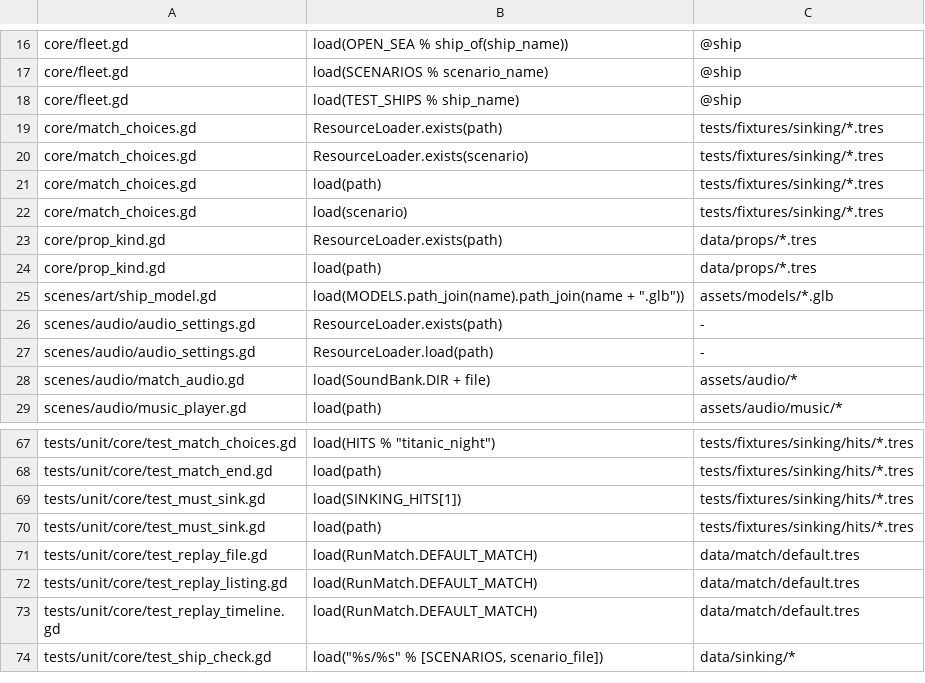
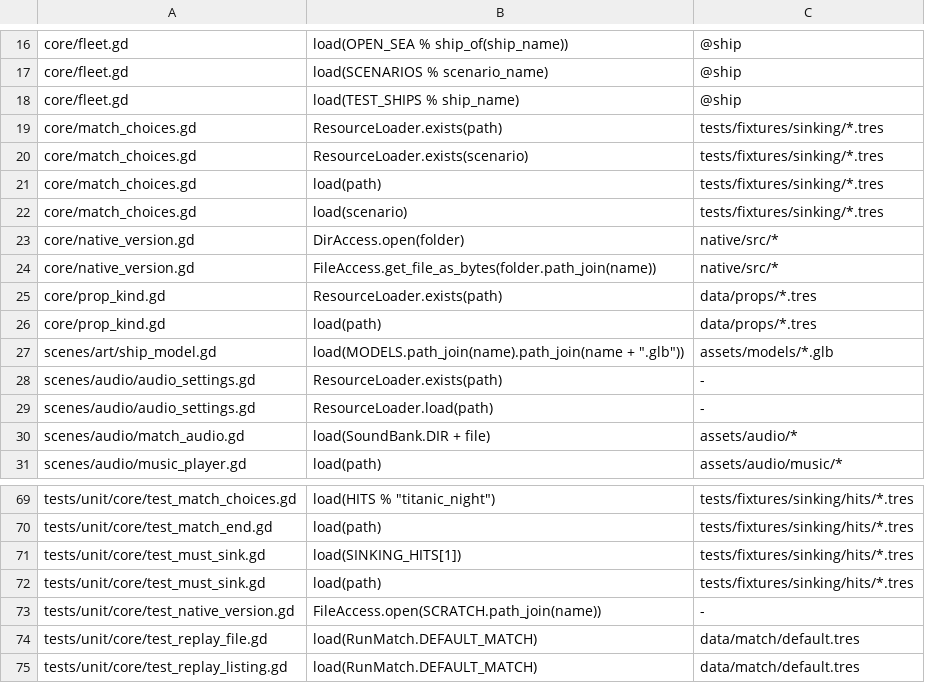
Before and after one commit to hanscanonico/sinking_ship, a TSV file: tools/load_sites.tsv, drawn as a sheet; only a part is shown, gaps mark what is left out; the shorter side is filled out with more unchanged rows.

```diff
--- a/tools/load_sites.tsv
+++ b/tools/load_sites.tsv
@@ -22,2 +22,4 @@ core/match_choices.gd	load(path)	tests/fixtures/sinking/*.tres
 core/match_choices.gd	load(scenario)	tests/fixtures/sinking/*.tres
+core/native_version.gd	DirAccess.open(folder)	native/src/*
+core/native_version.gd	FileAccess.get_file_as_bytes(folder.path_join(name))	native/src/*
 core/prop_kind.gd	ResourceLoader.exists(path)	data/props/*.tres
@@ -70,2 +72,3 @@ tests/unit/core/test_must_sink.gd	load(SINKING_HITS[1])	tests/fixtures/sinking/h
 tests/unit/core/test_must_sink.gd	load(path)	tests/fixtures/sinking/hits/*.tres
+tests/unit/core/test_native_version.gd	FileAccess.open(SCRATCH.path_join(name))	-
 tests/unit/core/test_replay_file.gd	load(RunMatch.DEFAULT_MATCH)	data/match/default.tres
```
